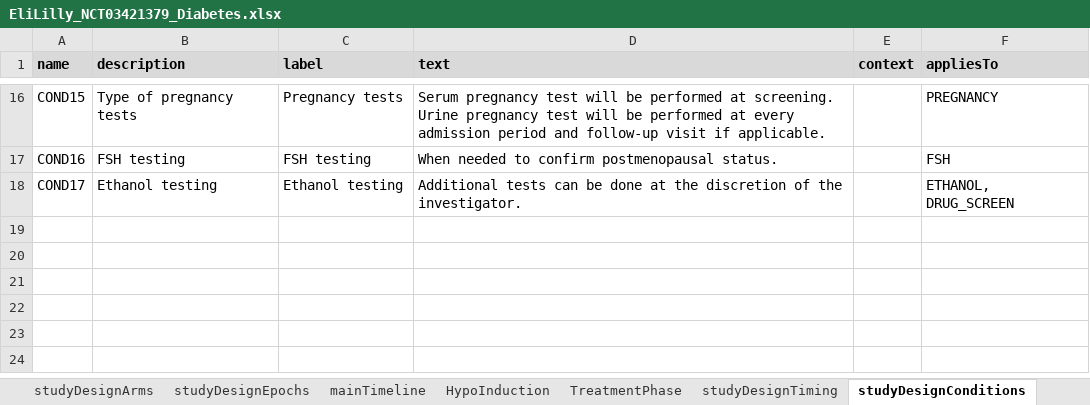
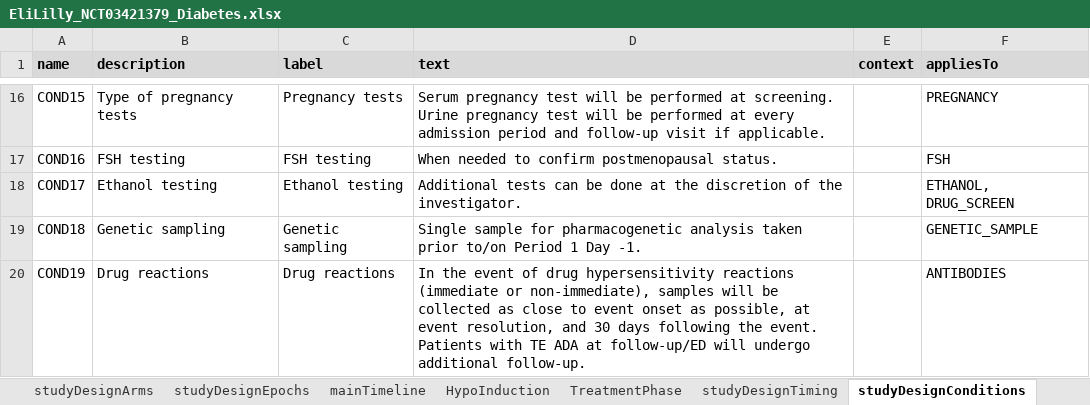
Before and after one commit to data4knowledge/usdm_data, an Excel workbook: source_data/NCT03421379/EliLilly_NCT03421379_Diabetes.xlsx, sheet studyDesignConditions, drawn as a sheet; only a part is shown, gaps mark what is left out; values as stored, in another font and other column widths than the file's, no borders; the diff names each change by its address in the sheet, - before the commit and + after, or states it on an @@ line.

```diff
--- a/source_data/NCT03421379/EliLilly_NCT03421379_Diabetes.xlsx (sheet studyDesignConditions)
+++ b/source_data/NCT03421379/EliLilly_NCT03421379_Diabetes.xlsx (sheet studyDesignConditions)
+row 19: COND18 | Genetic sampling | Genetic sampling | Single sample for pharmacogenetic analysis taken prior to/on Period 1 Day -1. |  | GENETIC_SAMPLE
+row 20: COND19 | Drug reactions | Drug reactions | In the event of drug hypersensitivity reactions (immediate or non-immediate), samples will be collected as close to event onset as possible, at event resolution, and 30 days following the event. Patients with TE ADA at follow-up/ED will undergo additional follow-up. |  | ANTIBODIES
```
Also changed, not shown: sheet mainTimeline, sheet studyDesignActivities, sheet HypoInduction, sheet TreatmentPhase, 3 other files.
